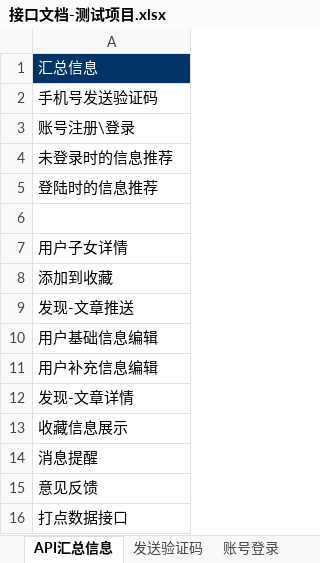
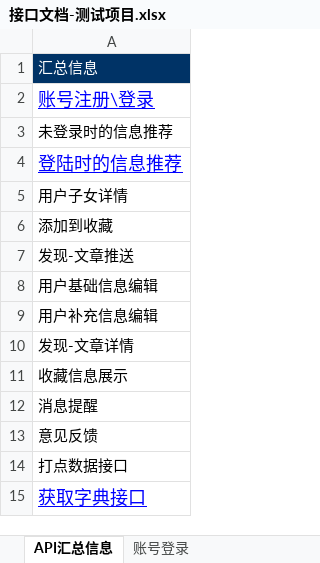
Before and after one commit to AlecxShi/xunli-project, an Excel workbook: src/main/file/接口文档-测试项目.xlsx, sheet API汇总信息, drawn as a sheet; values as stored, in another font and other column widths than the file's, no borders; 1 other sheet too large or unreadable and not compared; removed rows and columns are numbered as before the commit, all else as after; the diff names each change by its address in the sheet, - before the commit and + after, or states it on an @@ line.

```diff
--- a/src/main/file/接口文档-测试项目.xlsx (sheet API汇总信息)
+++ b/src/main/file/接口文档-测试项目.xlsx (sheet API汇总信息)
-sheet tab: 发送验证码
-row 2: 手机号发送验证码
@@ A2 underline: off → on, text colour: black → #0000FF, text size: larger @@
@@ A4 underline: off → on, text colour: black → #0000FF, text size: larger @@
-row 6: (empty)
+row 15: 获取字典接口
```
Also changed, not shown: sheet 账号登录, sheet 用户子女详情, other sheet tabs.
